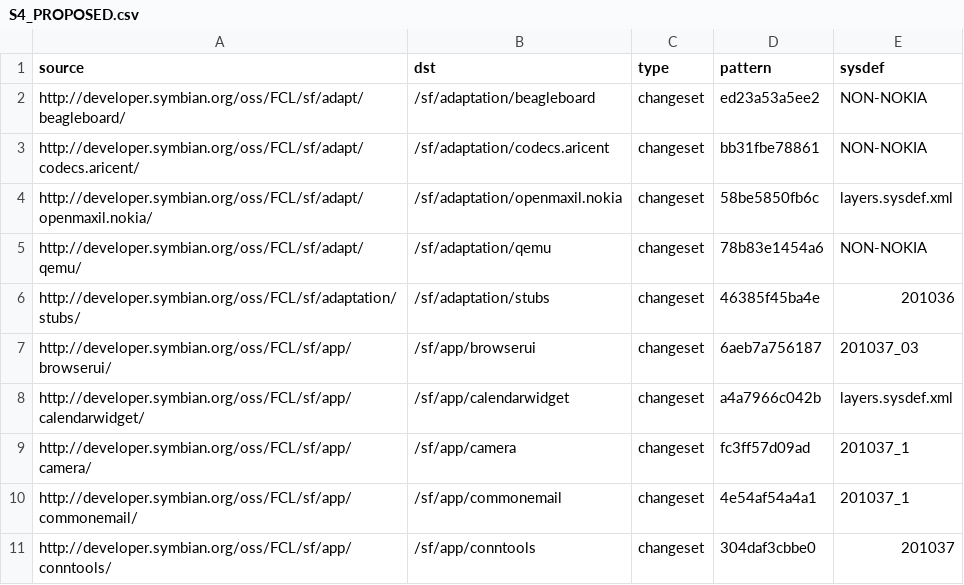
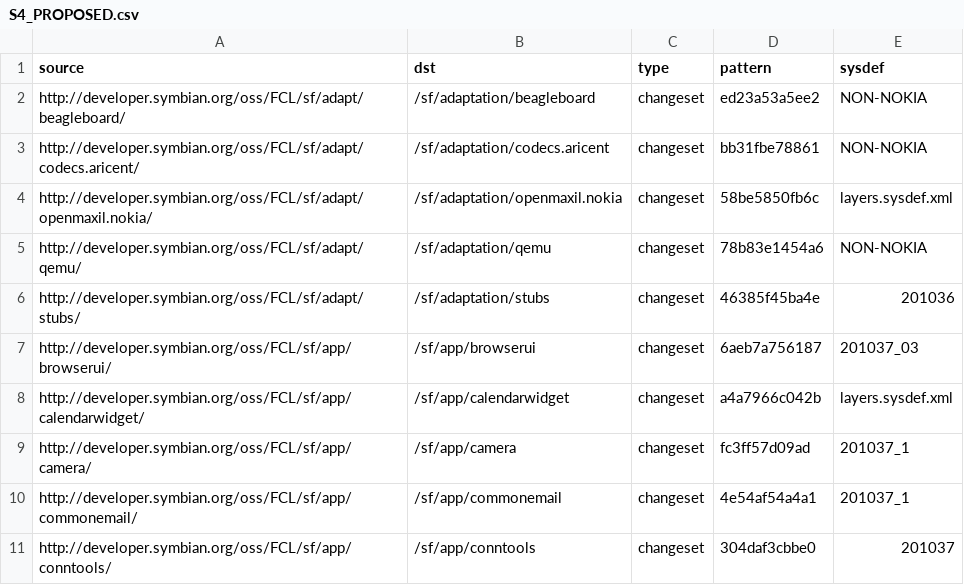
Before and after one commit to SymbianSource/oss.FCL.sftools.fbf.buildmanifest, a CSV file: S4_PROPOSED.csv, drawn as a sheet; only a part is shown.

Commit message:
Need to use "adapt" rather than "adaptation" for the stubs repo

```diff
--- a/S4_PROPOSED.csv
+++ b/S4_PROPOSED.csv
@@ -5,3 +5,3 @@ http://developer.symbian.org/oss/FCL/sf/adapt/openmaxil.nokia/,/sf/adaptation/op
 http://developer.symbian.org/oss/FCL/sf/adapt/qemu/,/sf/adaptation/qemu,changeset,78b83e1454a6,NON-NOKIA
-http://developer.symbian.org/oss/FCL/sf/adaptation/stubs/,/sf/adaptation/stubs,changeset,46385f45ba4e,201036
+http://developer.symbian.org/oss/FCL/sf/adapt/stubs/,/sf/adaptation/stubs,changeset,46385f45ba4e,201036
 http://developer.symbian.org/oss/FCL/sf/app/browserui/,/sf/app/browserui,changeset,6aeb7a756187,201037_03
```
